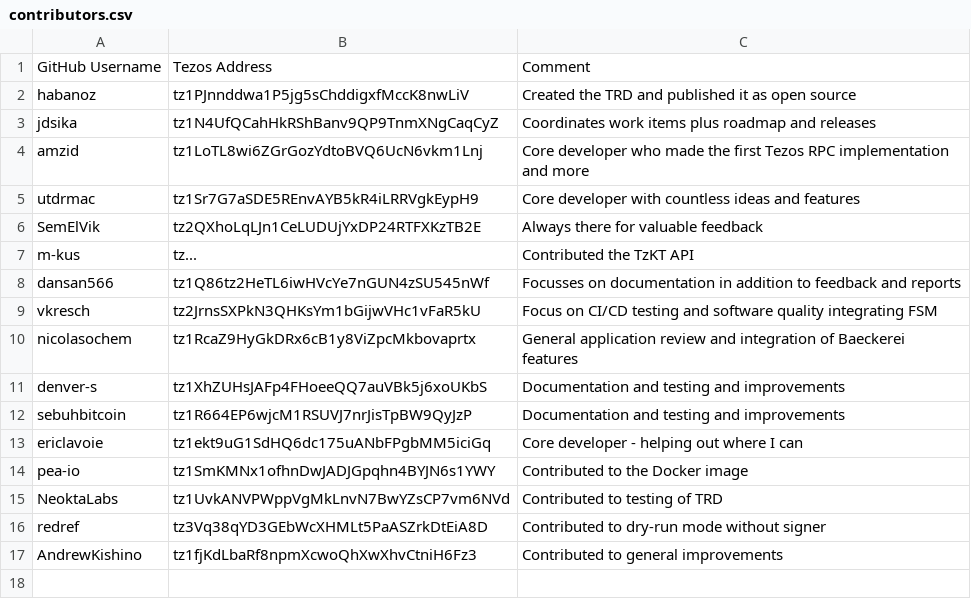
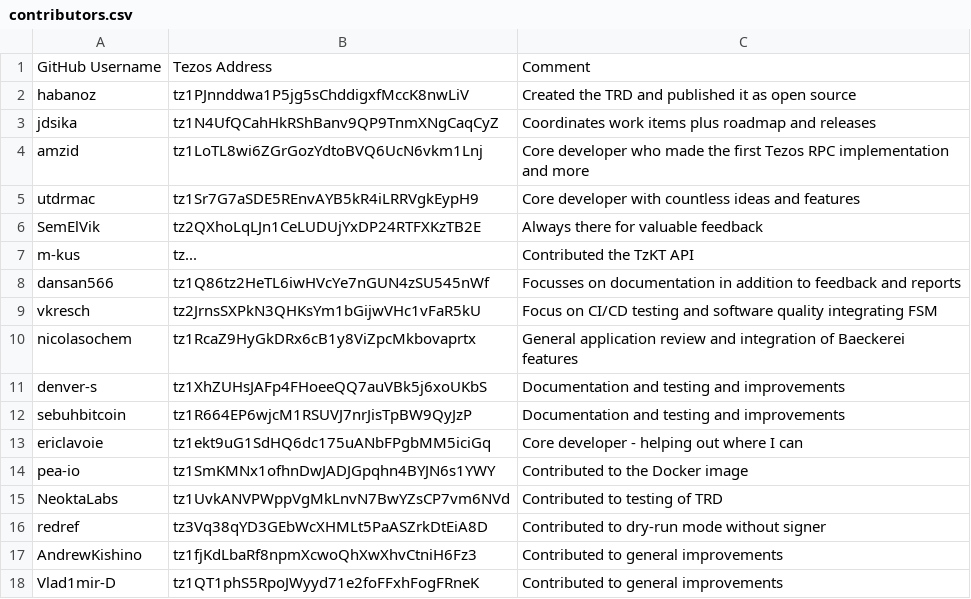
Before and after one commit to tezos-reward-distributor-organization/tezos-reward-distributor, a CSV file: contributors.csv, drawn as a sheet.

Commit message:
Updated contributors.csv (#647) (#647)
* Added Vlad1mir-D
* Contributor: Vlad1mir-D, Effort=0h
* Reviewer: jdsika, Effort=0h

```diff
--- a/contributors.csv
+++ b/contributors.csv
@@ -17 +17,2 @@ redref, tz3Vq38qYD3GEbWcXHMLt5PaASZrkDtEiA8D, Contributed to dry-run mode withou
 AndrewKishino, tz1fjKdLbaRf8npmXcwoQhXwXhvCtniH6Fz3, Contributed to general improvements
+Vlad1mir-D, tz1QT1phS5RpoJWyyd71e2foFFxhFogFRneK, Contributed to general improvements
```
